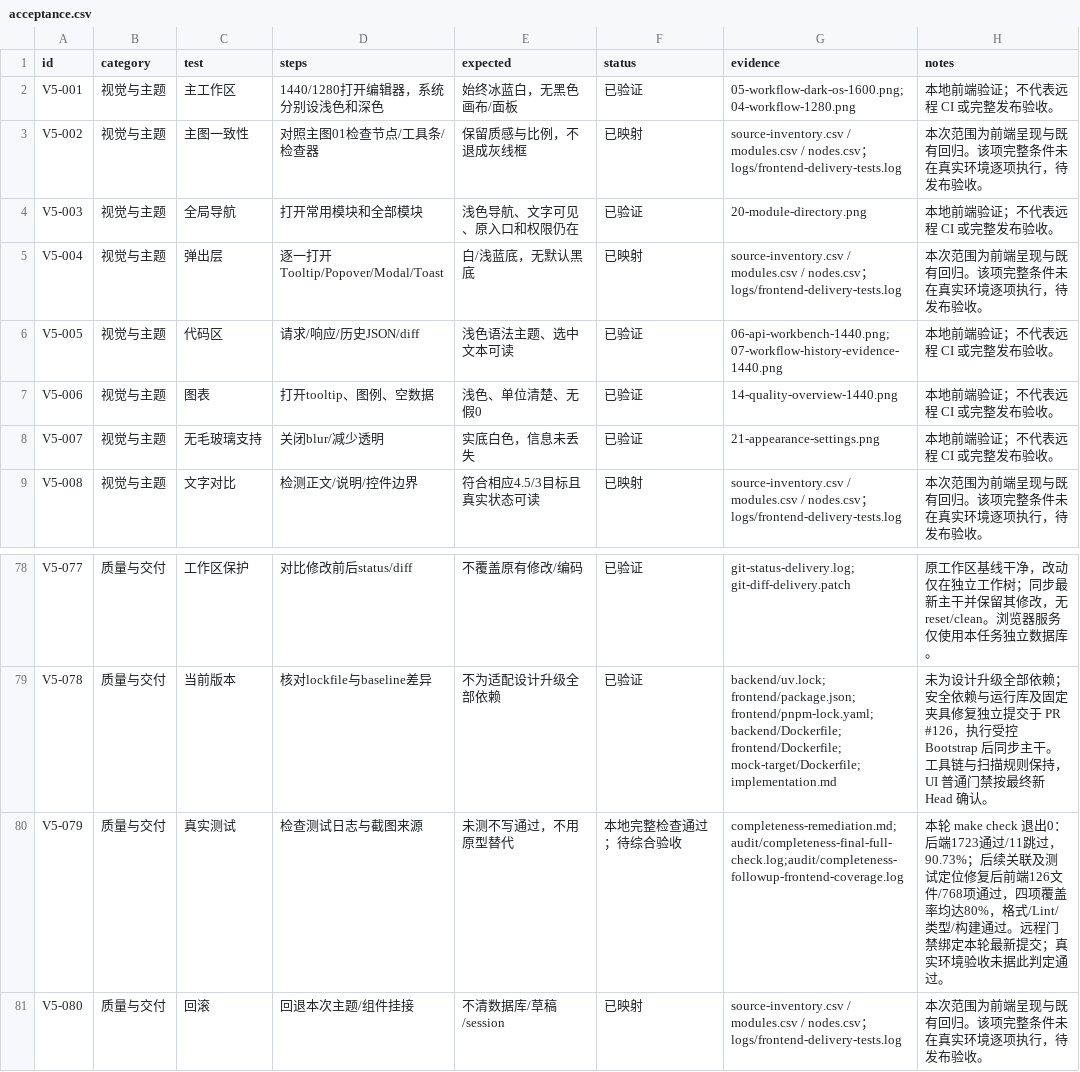
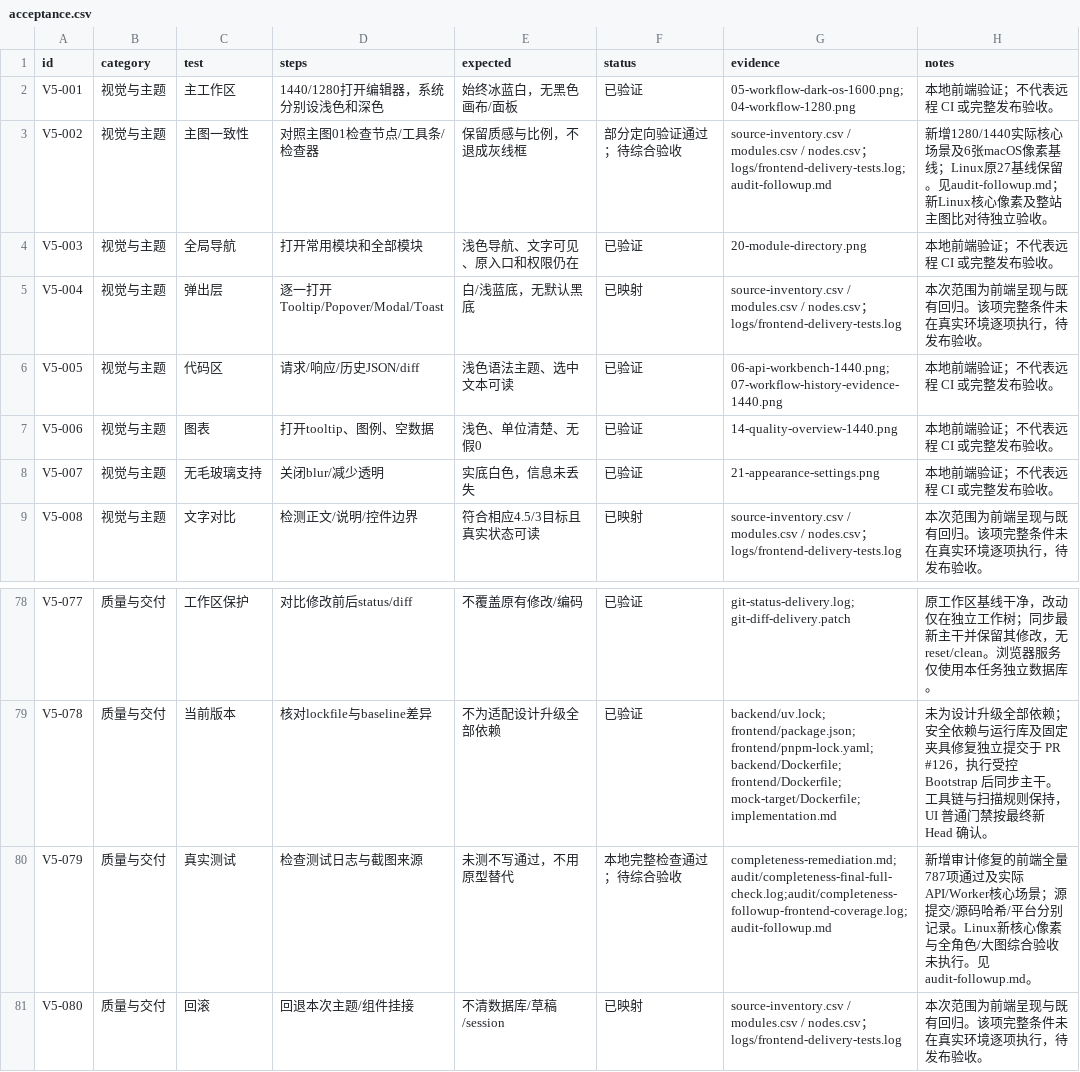
Before and after one commit to a3384379/FlowTest, a CSV file: docs/design/ui-v5/acceptance.csv, drawn as a sheet; only a part is shown, gaps mark what is left out; the diff covers the shown part only.

```diff
--- a/docs/design/ui-v5/acceptance.csv
+++ b/docs/design/ui-v5/acceptance.csv
@@ -2,3 +2,3 @@ id,category,test,steps,expected,status,evidence,notes
 V5-001,视觉与主题,主工作区,1440/1280打开编辑器，系统分别设浅色和深色,始终冰蓝白，无黑色画布/面板,已验证,05-workflow-dark-os-1600.png; 04-workflow-1280.png,本地前端验证；不代表远程 CI 或完整发布验收。
-V5-002,视觉与主题,主图一致性,对照主图01检查节点/工具条/检查器,保留质感与比例，不退成灰线框,已映射,source-inventory.csv / modules.csv / nodes.csv；logs/frontend-delivery-tests.log,本次范围为前端呈现与既有回归。该项完整条件未在真实环境逐项执行，待发布验收。
+V5-002,视觉与主题,主图一致性,对照主图01检查节点/工具条/检查器,保留质感与比例，不退成灰线框,部分定向验证通过；待综合验收,source-inventory.csv / modules.csv / nodes.csv；logs/frontend-delivery-tests.log;audit-followup.md,新增1280/1440实际核心场景及6张macOS像素基线；Linux原27基线保留。见audit-followup.md；新Linux核心像素及整站主图比对待独立验收。
 V5-003,视觉与主题,全局导航,打开常用模块和全部模块,浅色导航、文字可见、原入口和权限仍在,已验证,20-module-directory.png,本地前端验证；不代表远程 CI 或完整发布验收。
@@ -79,3 +79,3 @@ V5-077,质量与交付,工作区保护,对比修改前后status/diff,不覆盖
 V5-078,质量与交付,当前版本,核对lockfile与baseline差异,不为适配设计升级全部依赖,已验证,backend/uv.lock; frontend/package.json; frontend/pnpm-lock.yaml; backend/Dockerfile; frontend/Dockerfile; mock-target/Dockerfile; implementation.md,未为设计升级全部依赖；安全依赖与运行库及固定夹具修复独立提交于 PR #126，执行受控 Bootstrap 后同步主干。工具链与扫描规则保持，UI 普通门禁按最终新 Head 确认。
-V5-079,质量与交付,真实测试,检查测试日志与截图来源,未测不写通过，不用原型替代,本地完整检查通过；待综合验收,completeness-remediation.md;audit/completeness-final-full-check.log;audit/completeness-followup-frontend-coverage.log,本轮 make check 退出0：后端1723通过/11跳过，90.73%；后续关联及测试定位修复后前端126文件/768项通过，四项覆盖率均达80%，格式/Lint/类型/构建通过。远程门禁绑定本轮最新提交；真实环境验收未据此判定通过。
+V5-079,质量与交付,真实测试,检查测试日志与截图来源,未测不写通过，不用原型替代,本地完整检查通过；待综合验收,completeness-remediation.md;audit/completeness-final-full-check.log;audit/completeness-followup-frontend-coverage.log;audit-followup.md,新增审计修复的前端全量787项通过及实际API/Worker核心场景；源提交/源码哈希/平台分别记录。Linux新核心像素与全角色/大图综合验收未执行。见audit-followup.md。
 V5-080,质量与交付,回滚,回退本次主题/组件挂接,不清数据库/草稿/session,已映射,source-inventory.csv / modules.csv / nodes.csv；logs/frontend-delivery-tests.log,本次范围为前端呈现与既有回归。该项完整条件未在真实环境逐项执行，待发布验收。
```
Also changed, not shown: 24 edited cells elsewhere in this file, 25 other files.
